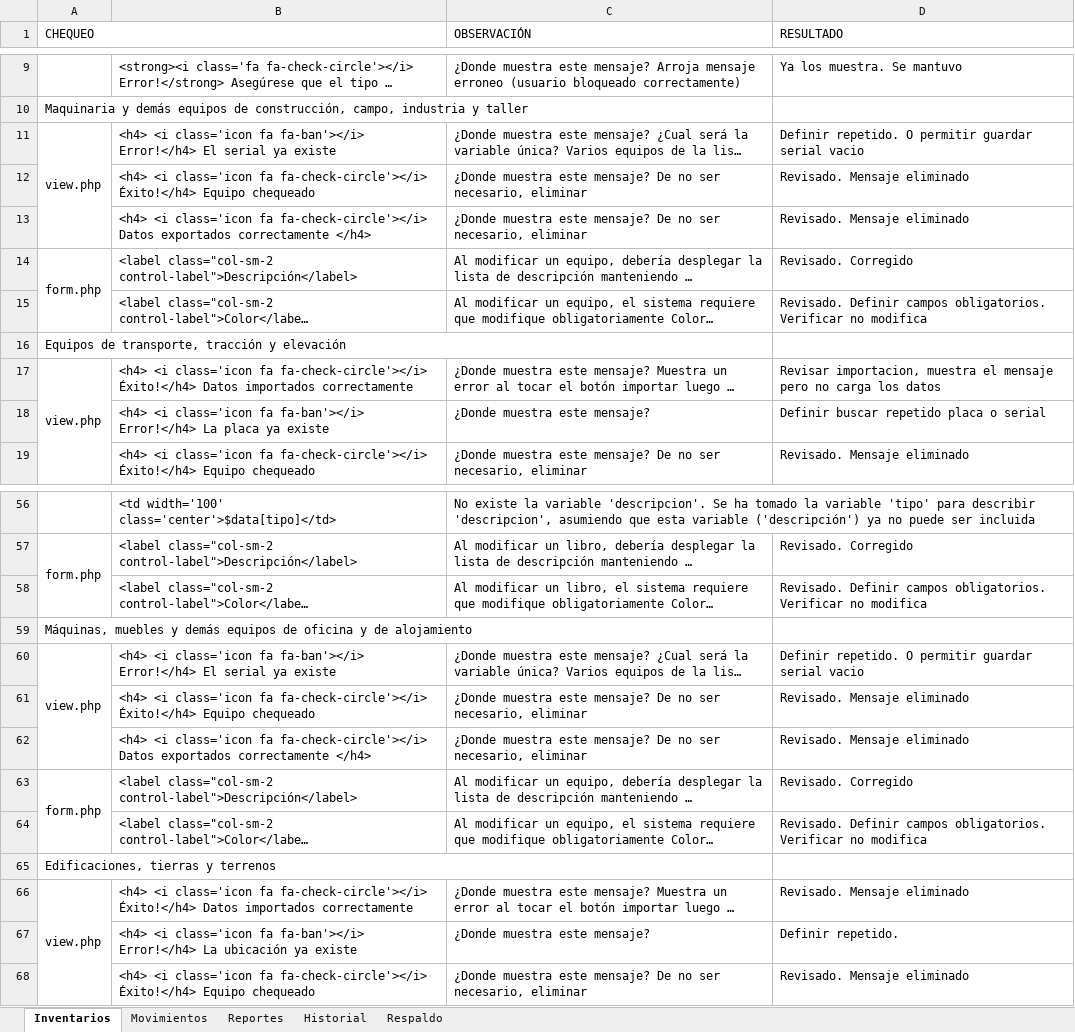
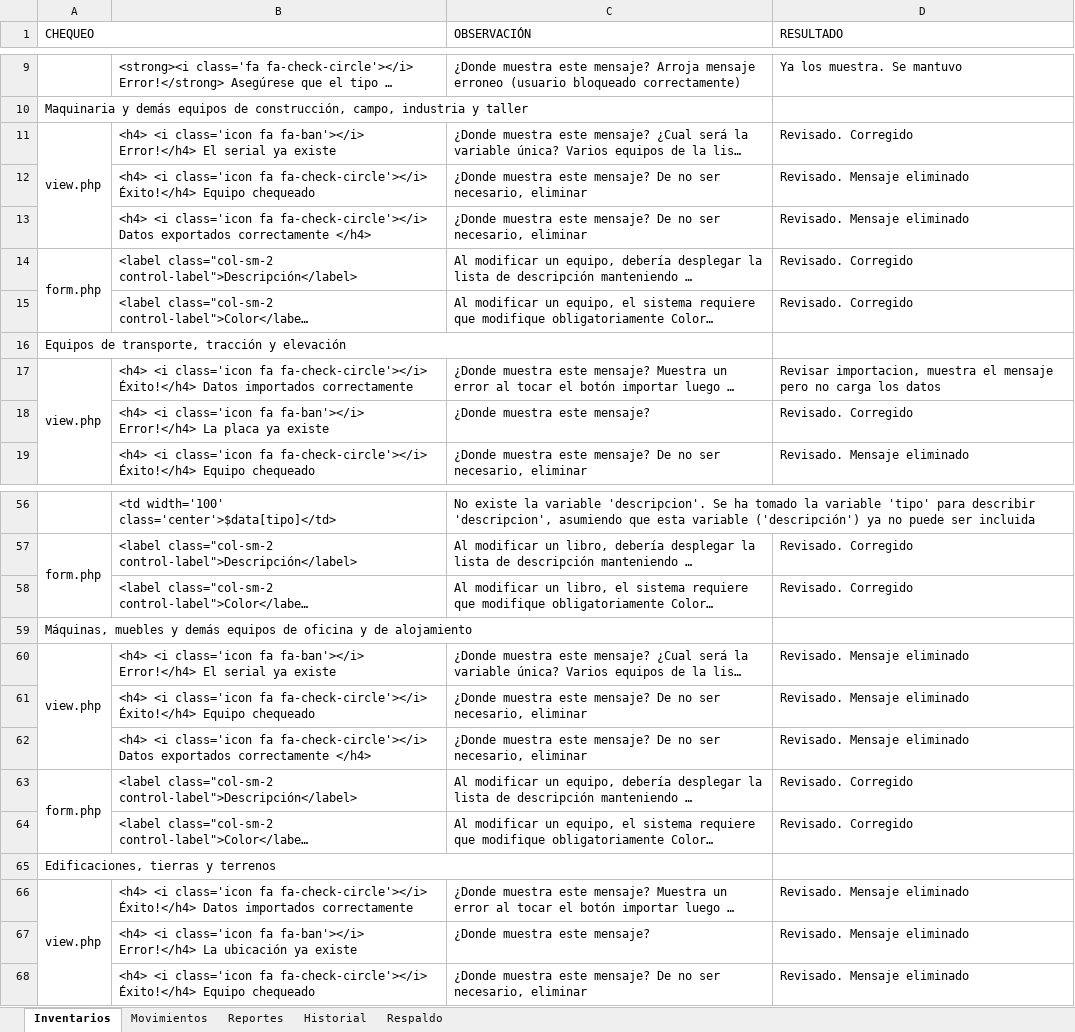
Before and after one commit to jcarri07/inventarioV2, an Excel workbook: INABAE Correcciones.xlsx, sheet Inventarios, drawn as a sheet; only a part is shown, gaps mark what is left out; long unchanged cells end in …; values as stored, in another font and other column widths than the file's, no cell formats; the diff covers the shown part only; the diff names each change by its address in the sheet, - before the commit and + after, or states it on an @@ line.

```diff
--- a/INABAE Correcciones.xlsx (sheet Inventarios)
+++ b/INABAE Correcciones.xlsx (sheet Inventarios)
-D11 (RESULTADO): Definir repetido. O permitir guardar serial vacio
+D11 (RESULTADO): Revisado. Corregido
-D15 (RESULTADO): Revisado. Definir campos obligatorios. Verificar no modifica
+D15 (RESULTADO): Revisado. Corregido
-D18 (RESULTADO): Definir buscar repetido placa o serial
+D18 (RESULTADO): Revisado. Corregido
-D58 (RESULTADO): Revisado. Definir campos obligatorios. Verificar no modifica
+D58 (RESULTADO): Revisado. Corregido
-D60 (RESULTADO): Definir repetido. O permitir guardar serial vacio
+D60 (RESULTADO): Revisado. Mensaje eliminado
-D64 (RESULTADO): Revisado. Definir campos obligatorios. Verificar no modifica
+D64 (RESULTADO): Revisado. Corregido
-D67 (RESULTADO): Definir repetido.
+D67 (RESULTADO): Revisado. Mensaje eliminado
```
Also changed, not shown: 8 edited cells elsewhere in this sheet, sheet Reportes, cell formats, 17 other files.
